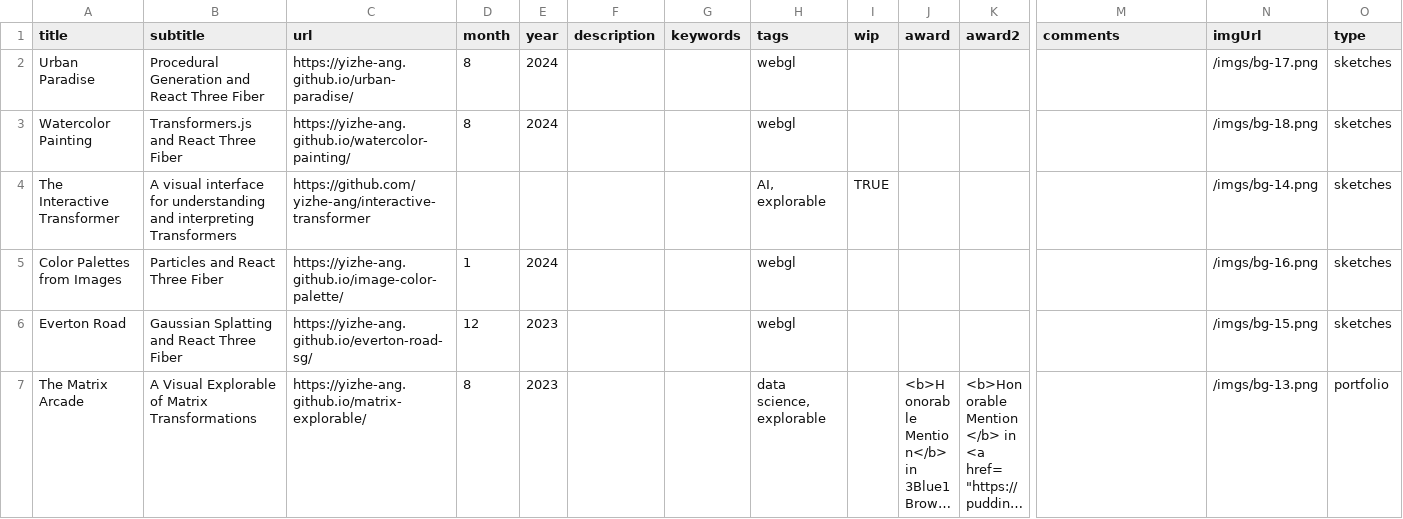
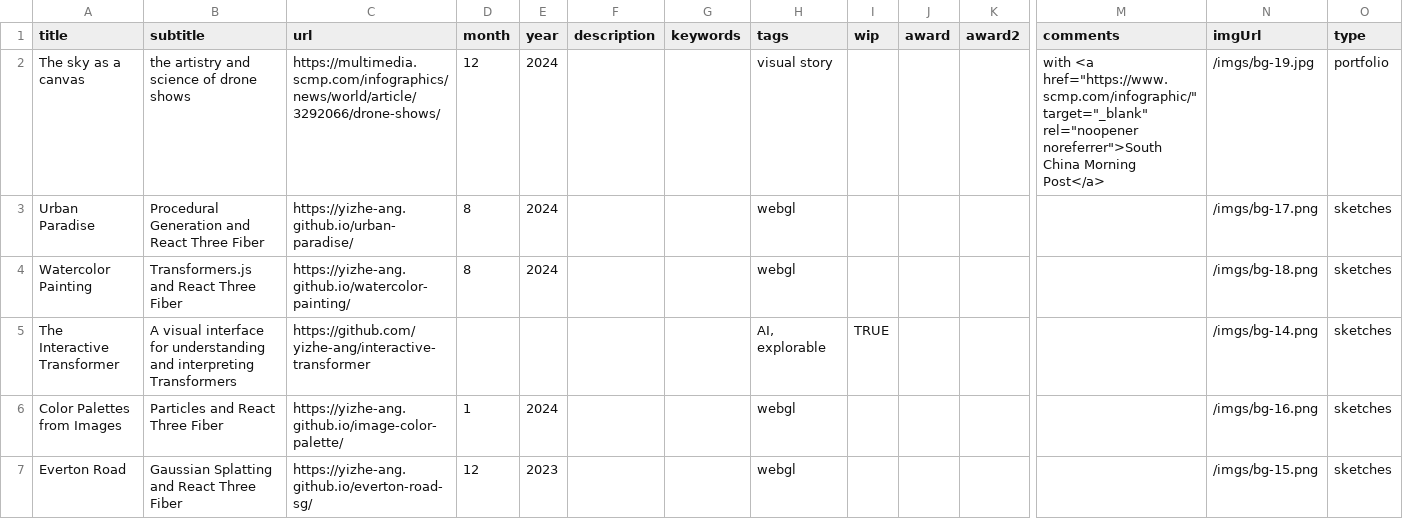
Before and after one commit to yizhe-ang/yizhe-ang.github.io, a CSV file: src/data/works.csv, drawn as a sheet; only a part is shown, gaps mark what is left out; the shorter side is filled out with more unchanged rows; long unchanged cells end in …; rows hold the shown columns only; the diff names each change by its address in the sheet, - before the commit and + after, or states it on an @@ line.

```diff
--- a/src/data/works.csv
+++ b/src/data/works.csv
+row 2: The sky as a canvas | the artistry and science of drone shows | https://multimedia.scmp.com/infographics/news/world/article/3292066/drone-shows/ | 12 | 2024 |  |  | visual story |  |  |  | with <a href="https://www.scmp.com/infographic/" target="_blank" rel="noopener noreferrer">South China Morning Post</a> | /imgs/bg-19.jpg | portfolio
```
Also changed, not shown: 1 other file.
